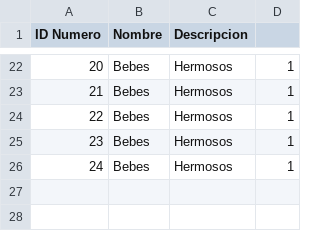
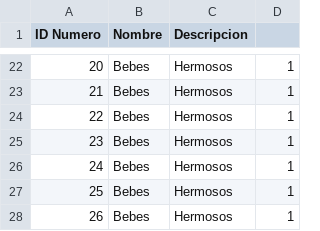
Before and after one commit to AlejandroMinaya/JJ-StoreSystem, a CSV file: assets/categories.csv, drawn as a sheet; only a part is shown, gaps mark what is left out; the diff names each change by its address in the sheet, - before the commit and + after, or states it on an @@ line.

```diff
--- a/assets/categories.csv
+++ b/assets/categories.csv
+row 27: 25 | Bebes | Hermosos | 1
+row 28: 26 | Bebes | Hermosos | 1
```
Also changed, not shown: assets/sales.csv, 4 other files.
